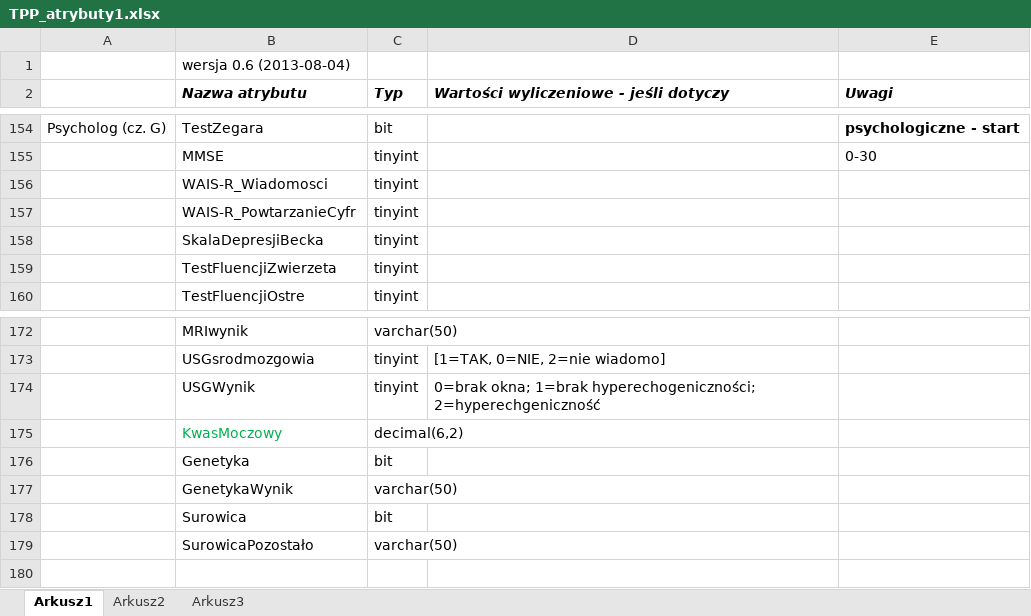
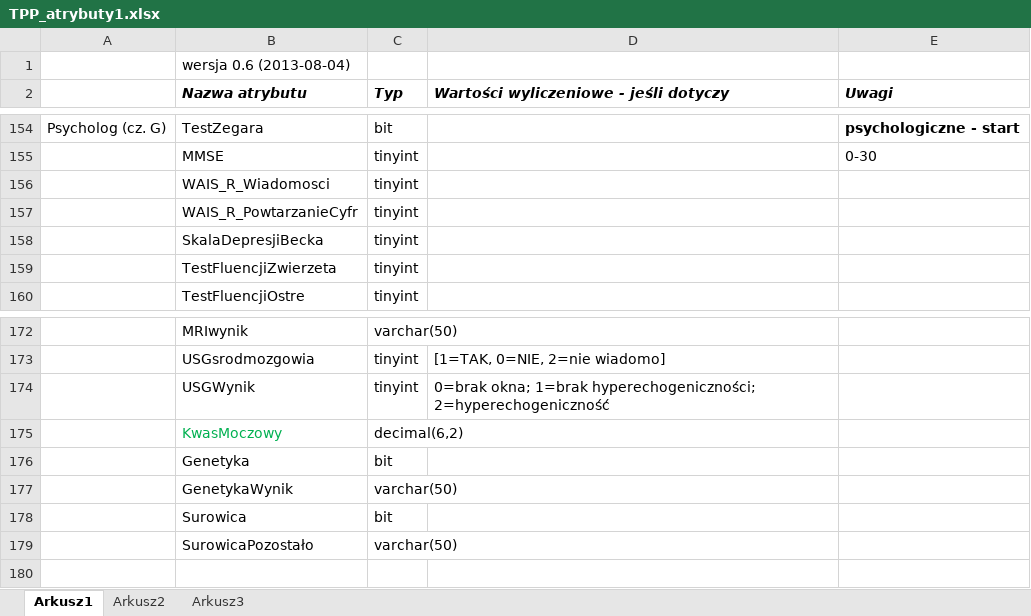
Before and after one commit to mk4me/bdr, an Excel workbook: TPP/dokumenty/TPP_atrybuty1.xlsx, sheet Arkusz1, drawn as a sheet; only a part is shown, gaps mark what is left out; values as stored, in another font and other column widths than the file's, no borders; the diff names each change by its address in the sheet, - before the commit and + after, or states it on an @@ line.

```diff
--- a/TPP/dokumenty/TPP_atrybuty1.xlsx (sheet Arkusz1)
+++ b/TPP/dokumenty/TPP_atrybuty1.xlsx (sheet Arkusz1)
-B156 (Nazwa atrybutu): WAIS-R_Wiadomosci
+B156 (Nazwa atrybutu): WAIS_R_Wiadomosci
-B157 (Nazwa atrybutu): WAIS-R_PowtarzanieCyfr
+B157 (Nazwa atrybutu): WAIS_R_PowtarzanieCyfr
-D174: …1=brak hyperechogeniczności; 2=hyperechgeniczność
+D174: …1=brak hyperechogeniczności; 2=hyperechogeniczność
```
Also changed, not shown: sheet Arkusz2.
